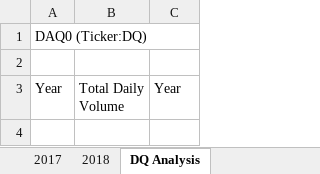
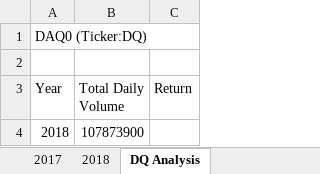
Before and after one commit to tor86/stock-analysis, an Excel workbook: green_stocks.xlsm, sheet DQ Analysis, drawn as a sheet; values as stored, in another font and other column widths than the file's, no borders; the diff names each change by its address in the sheet, - before the commit and + after, or states it on an @@ line.

Commit message:
Add files via upload

```diff
--- a/green_stocks.xlsm (sheet DQ Analysis)
+++ b/green_stocks.xlsm (sheet DQ Analysis)
-C3: Year
+C3: Return
+row 4: 2018 | 107873900
```
